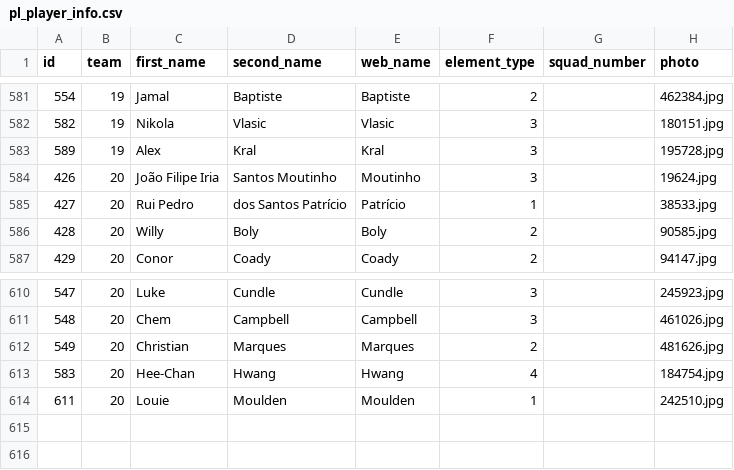
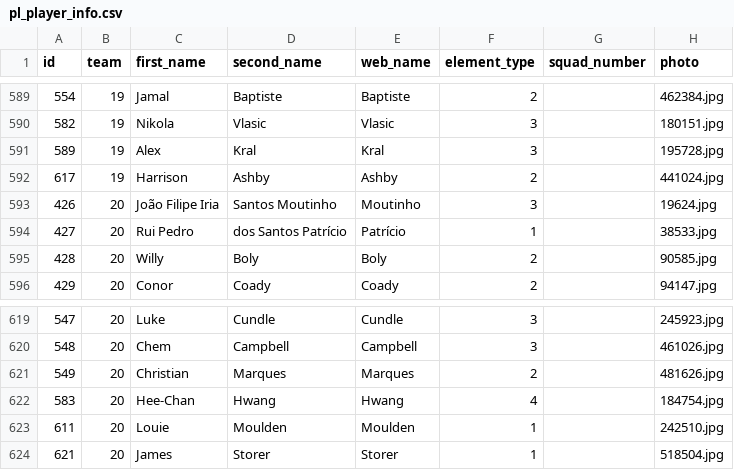
Before and after one commit to aed1988/fpl, a CSV file: csv/pl_player_info.csv, drawn as a sheet; only a part is shown, gaps mark what is left out; the diff covers the shown part only.

```diff
--- a/csv/pl_player_info.csv
+++ b/csv/pl_player_info.csv
@@ -583,2 +591,3 @@ id,team,first_name,second_name,web_name,element_type,squad_number,photo
 589,19,Alex,Kral,Kral,3,,195728.jpg
+617,19,Harrison,Ashby,Ashby,2,,441024.jpg
 426,20,João Filipe Iria,Santos Moutinho,Moutinho,3,,19624.jpg
@@ -614 +623,2 @@ id,team,first_name,second_name,web_name,element_type,squad_number,photo
 611,20,Louie,Moulden,Moulden,1,,242510.jpg
+621,20,James,Storer,Storer,1,,518504.jpg
```
Also changed, not shown: 8 added rows elsewhere in this file, csv/fpl_player_stats.csv, csv/gameweek.csv, 11 other files.
